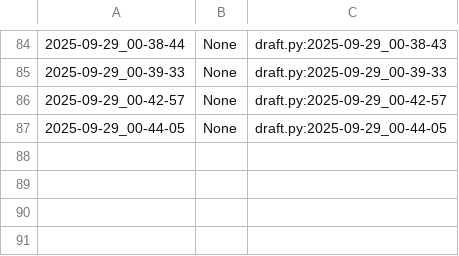
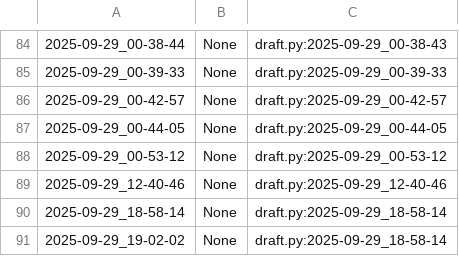
Before and after one commit to qxcode-course/poo-dd-cd-bloco-a-gutoteix, a CSV file: poo/.tko/track/animal/track.csv, drawn as a sheet; only a part is shown, gaps mark what is left out; the diff names each change by its address in the sheet, - before the commit and + after, or states it on an @@ line.

```diff
--- a/poo/.tko/track/animal/track.csv
+++ b/poo/.tko/track/animal/track.csv
+row 88: 2025-09-29_00-53-12 | None | draft.py:2025-09-29_00-53-12
+row 89: 2025-09-29_12-40-46 | None | draft.py:2025-09-29_12-40-46
+row 90: 2025-09-29_18-58-14 | None | draft.py:2025-09-29_18-58-14
+row 91: 2025-09-29_19-02-02 | None | draft.py:2025-09-29_18-58-14
```
Also changed, not shown: poo/.tko/track/enxugar/track.csv, 10 other files.
